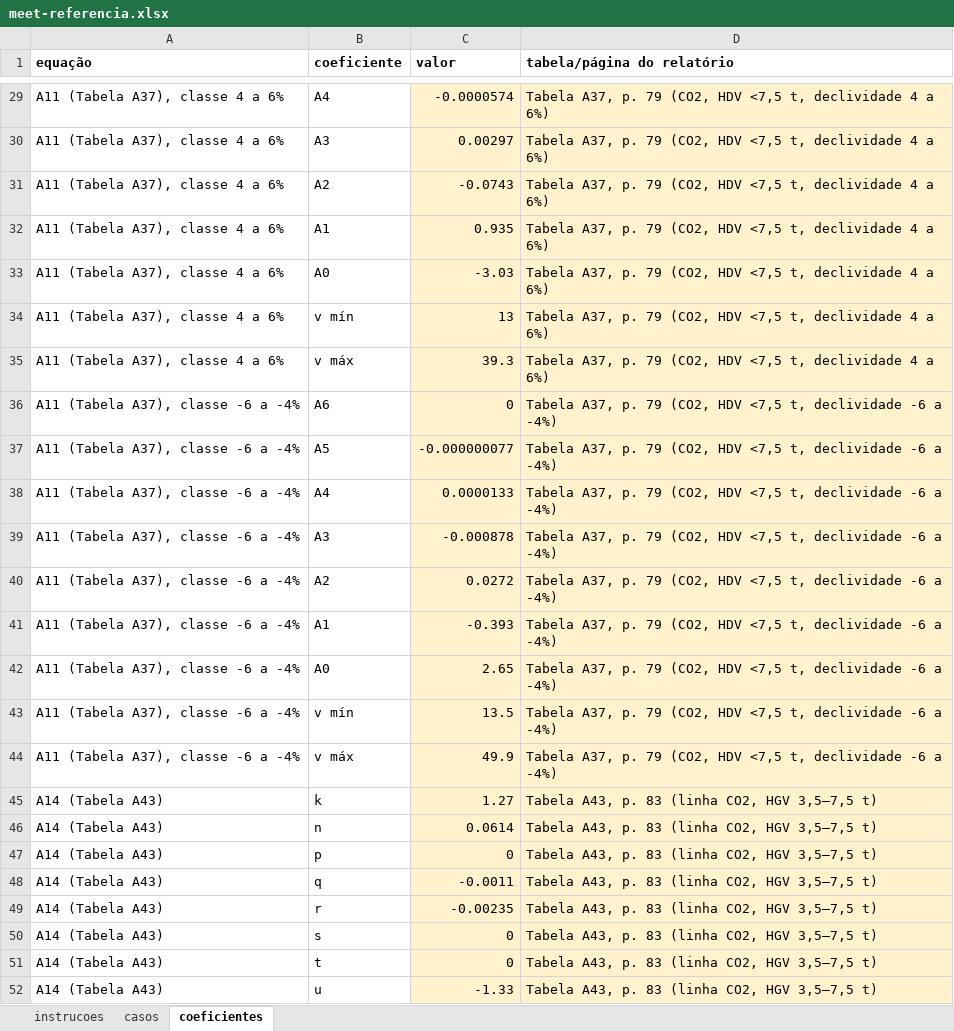
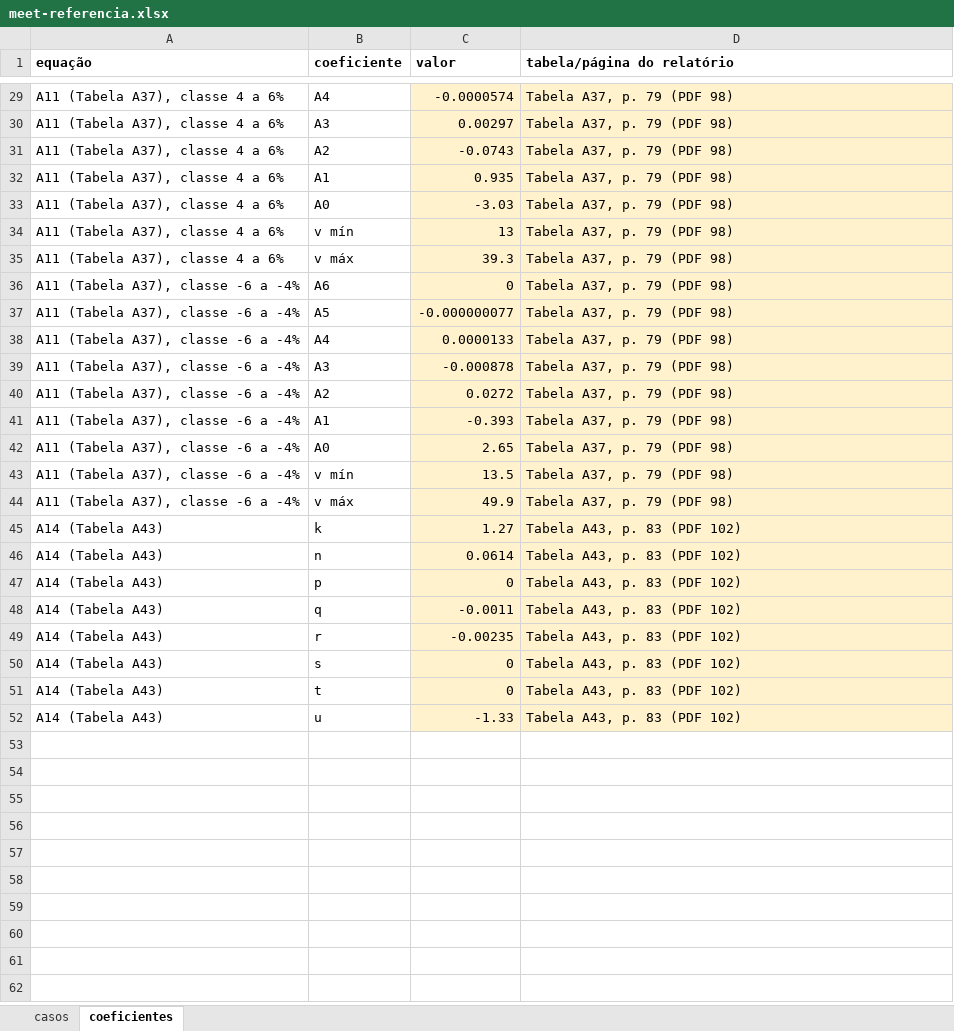
Before and after one commit to logistica-verde/lv-optimizer, an Excel workbook: docs/meet-referencia.xlsx, sheet coeficientes, drawn as a sheet; only a part is shown, gaps mark what is left out; values as stored, in another font and other column widths than the file's, no borders; the diff covers the shown part only; the diff names each change by its address in the sheet, - before the commit and + after, or states it on an @@ line.

```diff
--- a/docs/meet-referencia.xlsx (sheet coeficientes)
+++ b/docs/meet-referencia.xlsx (sheet coeficientes)
-sheet tab: instrucoes
-D29:D35 (tabela/página do relatório): Tabela A37, p. 79 (CO2, HDV <7,5 t, declividade 4 a 6%)
+D29:D35 (tabela/página do relatório): Tabela A37, p. 79 (PDF 98)
-D36:D44 (tabela/página do relatório): Tabela A37, p. 79 (CO2, HDV <7,5 t, declividade -6 a -4%)
+D36:D44 (tabela/página do relatório): Tabela A37, p. 79 (PDF 98)
-D45:D52 (tabela/página do relatório): Tabela A43, p. 83 (linha CO2, HGV 3,5–7,5 t)
+D45:D52 (tabela/página do relatório): Tabela A43, p. 83 (PDF 102)
```
Also changed, not shown: 27 edited cells elsewhere in this sheet, sheet casos, formulas that keep their value.
